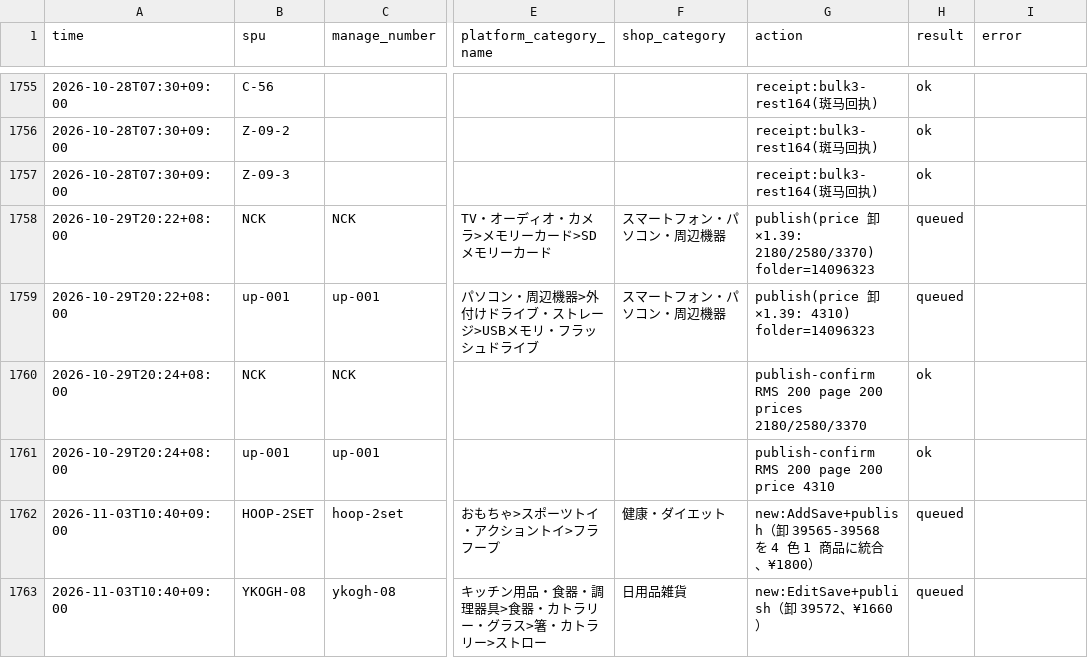
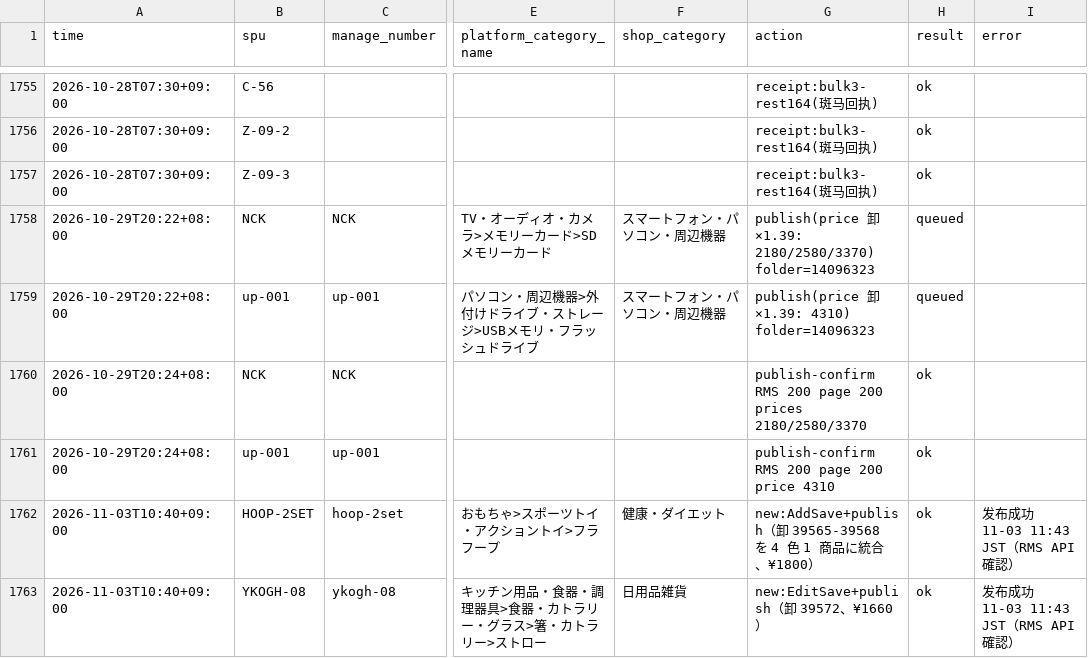
Before and after one commit to maxinjian1/jianpanerp, a CSV file: docs/rakuten/publish-log.csv, drawn as a sheet; only a part is shown, gaps mark what is left out; the diff names each change by its address in the sheet, - before the commit and + after, or states it on an @@ line.

```diff
--- a/docs/rakuten/publish-log.csv
+++ b/docs/rakuten/publish-log.csv
-H1762:H1763 (result): queued
+H1762:H1763 (result): ok
-I1762:I1763 (error): (empty)
+I1762:I1763 (error): 发布成功 11-03 11:43 JST（RMS API 確認）
```
Also changed, not shown: 1 other file.
